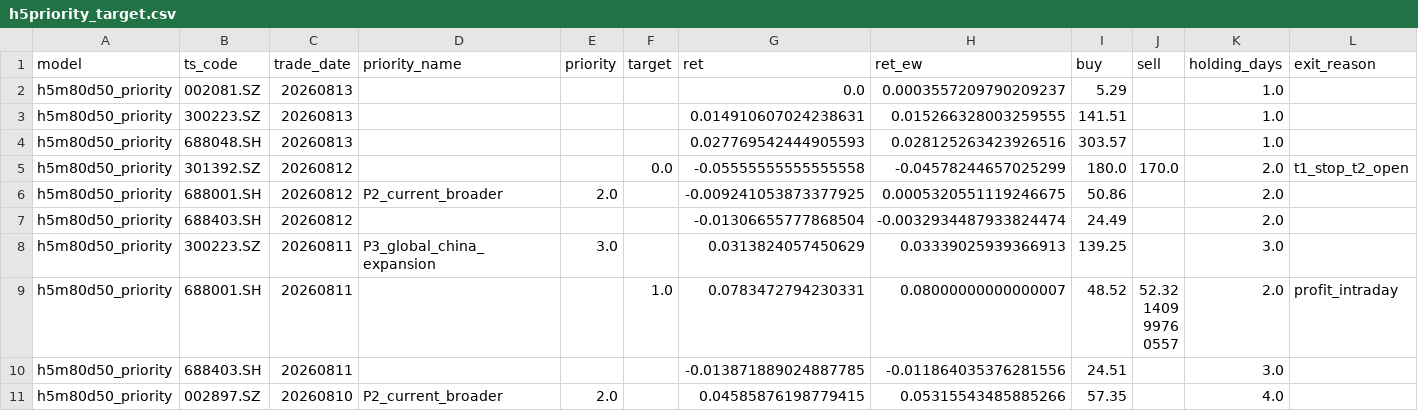
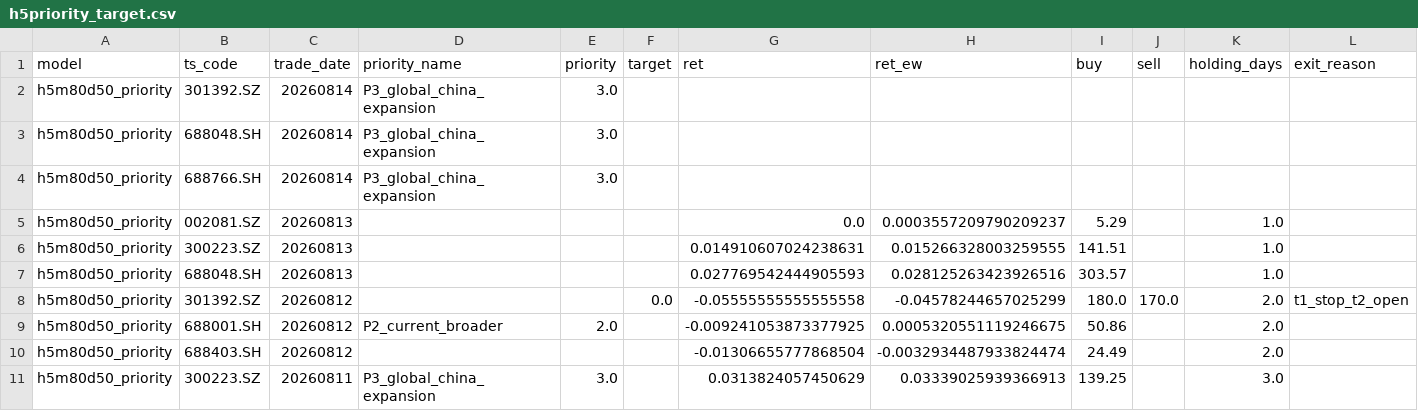
Before and after one commit to markzhou-github/h5m80d50_priority, a CSV file: h5priority_target.csv, drawn as a sheet; only a part is shown; the shorter side is filled out with more unchanged rows; rows hold the shown columns only; the diff names each change by its address in the sheet, - before the commit and + after, or states it on an @@ line.

Commit message:
update start_date

```diff
--- a/h5priority_target.csv
+++ b/h5priority_target.csv
+row 2: h5m80d50_priority | 301392.SZ | 20260814 | P3_global_china_expansion | 3.0
+row 3: h5m80d50_priority | 688048.SH | 20260814 | P3_global_china_expansion | 3.0
+row 4: h5m80d50_priority | 688766.SH | 20260814 | P3_global_china_expansion | 3.0
```
Also changed, not shown: h5priority.csv, 10 other files.
